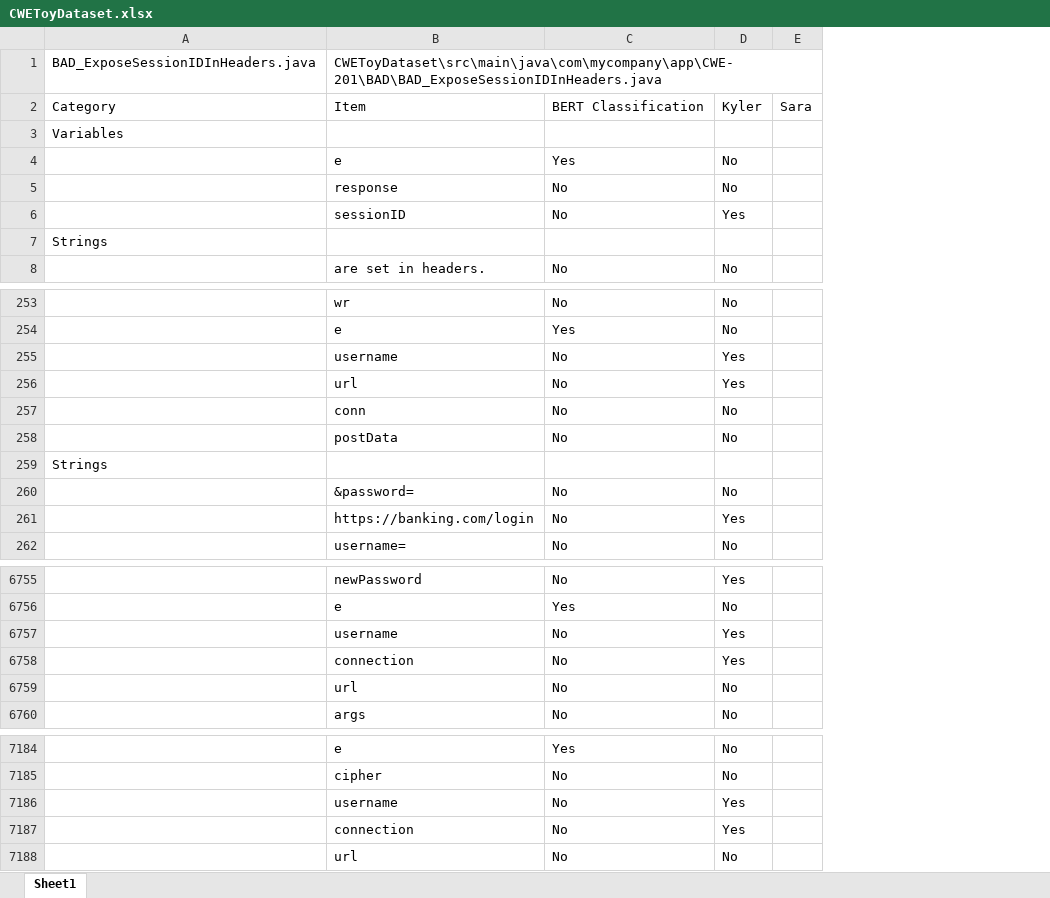
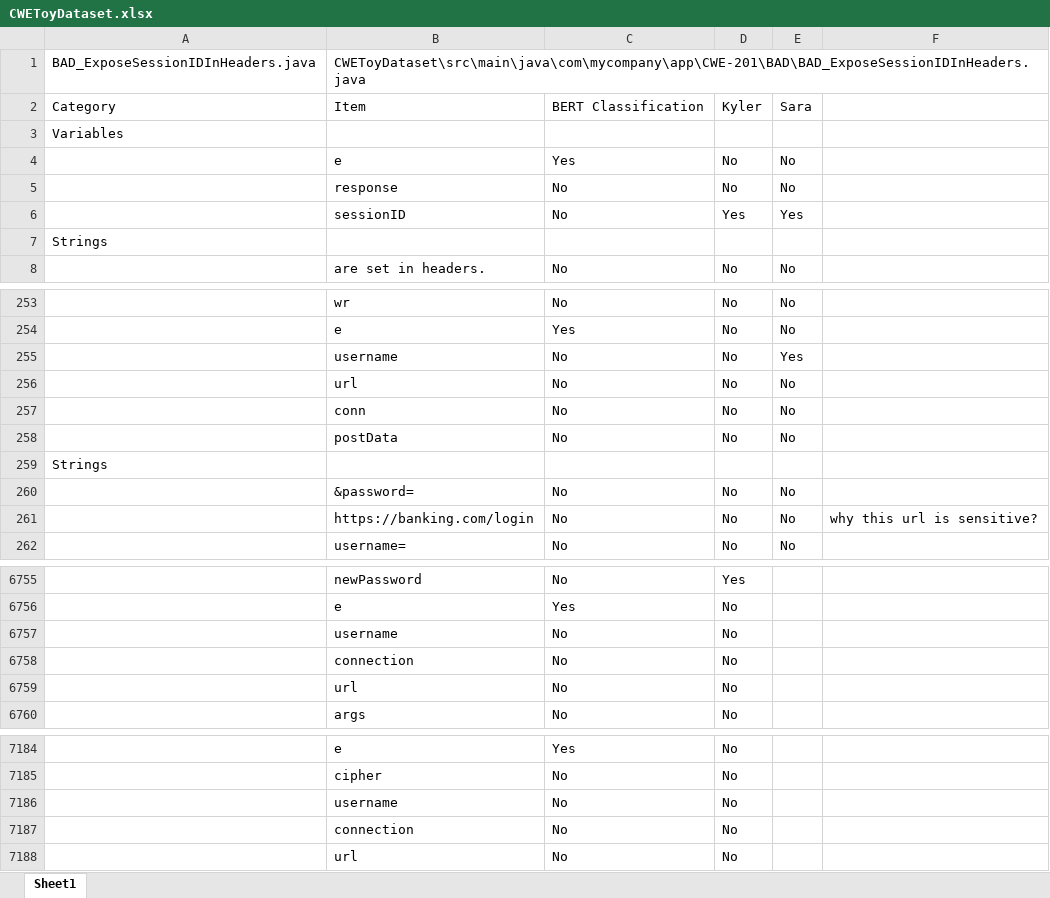
Before and after one commit to MSUSEL/hawaii-pique-cwe200, an Excel workbook: testing/Labeling/Data/CWEToyDataset.xlsx, sheet Sheet1, drawn as a sheet; only a part is shown, gaps mark what is left out; values as stored, in another font and other column widths than the file's, no cell formats; charts and pictures not drawn; removed rows and columns are numbered as before the commit, all else as after; the diff covers the shown part only; the diff names each change by its address in the sheet, - before the commit and + after, or states it on an @@ line.

Commit message:
Added the new labeling updates.

```diff
--- a/testing/Labeling/Data/CWEToyDataset.xlsx (sheet Sheet1)
+++ b/testing/Labeling/Data/CWEToyDataset.xlsx (sheet Sheet1)
-column E, row 2: Sara
+column E, rows 2-8: Sara |  | No | No | Yes |  | No; rows 253-254: No | No; rows 256-262: No | No | No |  | No | No | No
+column F, row 261: why this url is sensitive?
-row 255:  | username | No | Yes
+row 255:  | username | No | No | Yes
-D256: Yes
+D256: No
-D261: Yes
+D261: No
-row 6757:  | username | No | Yes
-row 6758:  | connection | No | Yes
+row 6757:  | username | No | No
+row 6758:  | connection | No | No
-row 7186:  | username | No | Yes
-row 7187:  | connection | No | Yes
+row 7186:  | username | No | No
+row 7187:  | connection | No | No
```
Also changed, not shown: 65 added rows, 65 removed rows, 1 moved row and 150 edited cells elsewhere in this sheet, cell formats, testing/Labeling/Data/Comments.xlsx, testing/Labeling/Data/ReviewSensFiles.xlsx, 5 other files.
